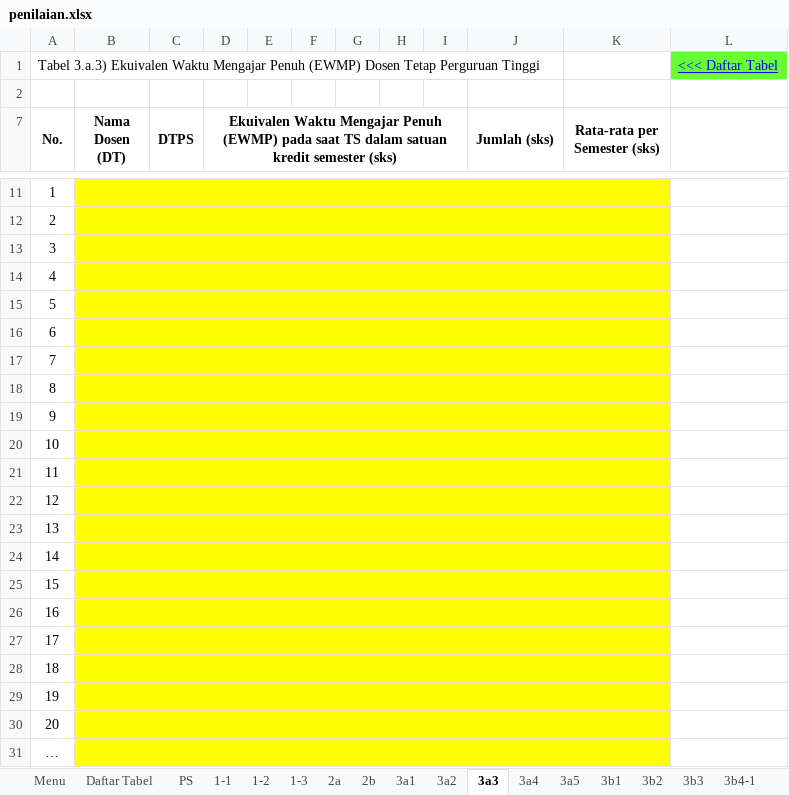
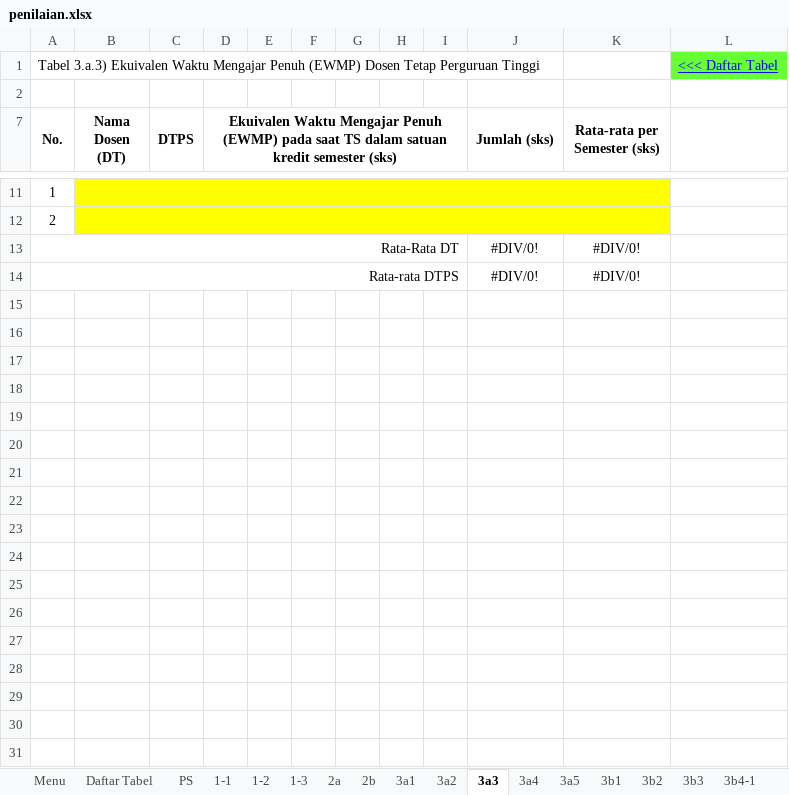
Before and after one commit to LukmanulHakim18/kriteria, an Excel workbook: common/required/kriteria9/aps/template/penilaian.xlsx, sheet 3a3, drawn as a sheet; only a part is shown, gaps mark what is left out; values as stored, in another font and other column widths than the file's, no borders; removed rows and columns are numbered as before the commit, all else as after; the diff names each change by its address in the sheet, - before the commit and + after, or states it on an @@ line.

```diff
--- a/common/required/kriteria9/aps/template/penilaian.xlsx (sheet 3a3)
+++ b/common/required/kriteria9/aps/template/penilaian.xlsx (sheet 3a3)
-row 13: 3
-row 14: 4
-row 15: 5
-row 16: 6
-row 17: 7
-row 18: 8
-row 19: 9
-row 20: 10
-row 21: 11
-row 22: 12
-row 23: 13
-row 24: 14
-row 25: 15
-row 26: 16
-row 27: 17
-row 28: 18
-row 29: 19
-row 30: 20
-row 31: …
+row 13: Rata-Rata DT |  |  |  |  |  |  |  |  | #DIV/0! | #DIV/0!
+row 14: Rata-rata DTPS |  |  |  |  |  |  |  |  | #DIV/0! | #DIV/0!
```
Also changed, not shown: sheet 3a1, sheet 2b, sheet 3a2, sheet 3a4, sheet 3b1, sheet 3b5, 9 more sheets, 1 other file.
